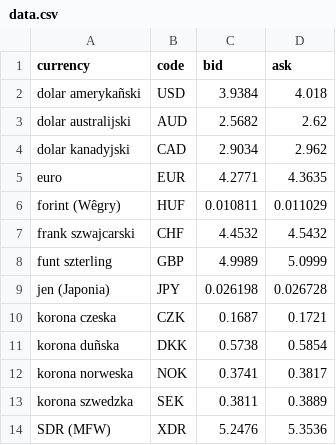
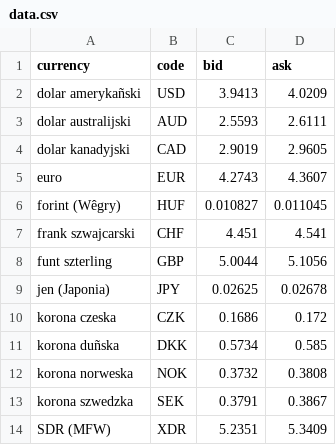
Before and after one commit to BartoszOw/Currency-Calculator-API, a CSV file: data.csv, drawn as a sheet.

```diff
--- a/data.csv
+++ b/data.csv
@@ -1,14 +1,14 @@
 currency;code;bid;ask
-dolar amerykañski;USD;3.9384;4.018
-dolar australijski;AUD;2.5682;2.62
-dolar kanadyjski;CAD;2.9034;2.962
-euro;EUR;4.2771;4.3635
-forint (Wêgry);HUF;0.010811;0.011029
-frank szwajcarski;CHF;4.4532;4.5432
-funt szterling;GBP;4.9989;5.0999
-jen (Japonia);JPY;0.026198;0.026728
-korona czeska;CZK;0.1687;0.1721
-korona duñska;DKK;0.5738;0.5854
-korona norweska;NOK;0.3741;0.3817
-korona szwedzka;SEK;0.3811;0.3889
-SDR (MFW);XDR;5.2476;5.3536
+dolar amerykañski;USD;3.9413;4.0209
+dolar australijski;AUD;2.5593;2.6111
+dolar kanadyjski;CAD;2.9019;2.9605
+euro;EUR;4.2743;4.3607
+forint (Wêgry);HUF;0.010827;0.011045
+frank szwajcarski;CHF;4.451;4.541
+funt szterling;GBP;5.0044;5.1056
+jen (Japonia);JPY;0.02625;0.02678
+korona czeska;CZK;0.1686;0.172
+korona duñska;DKK;0.5734;0.585
+korona norweska;NOK;0.3732;0.3808
+korona szwedzka;SEK;0.3791;0.3867
+SDR (MFW);XDR;5.2351;5.3409
```
Also changed, not shown: 3 other files.
